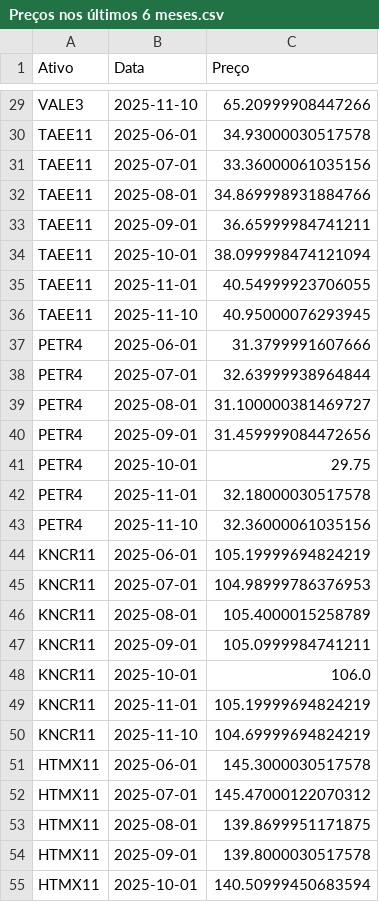
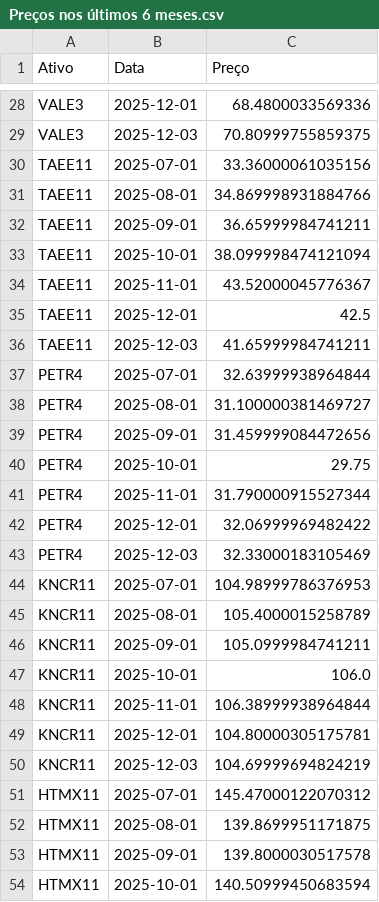
Before and after one commit to LuisHenrique7/Analise-Financeira, a CSV file: Dados Modelados/Preços nos últimos 6 meses.csv, drawn as a sheet; only a part is shown, gaps mark what is left out; removed rows and columns are numbered as before the commit, all else as after; the diff covers the shown part only; the diff names each change by its address in the sheet, - before the commit and + after, or states it on an @@ line.

```diff
--- a/Dados Modelados/Preços nos últimos 6 meses.csv
+++ b/Dados Modelados/Preços nos últimos 6 meses.csv
-B28 (Data): 2025-11-10
+B28 (Data): 2025-12-01
-C28 (Preço): 65.20999908447266
+C28 (Preço): 68.4800033569336
-row 30: TAEE11 | 2025-06-01 | 34.93000030517578
+row 29: VALE3 | 2025-12-03 | 70.80999755859375
-C34 (Preço): 40.54999923706055
+C34 (Preço): 43.52000045776367
-B35 (Data): 2025-11-10
+B35 (Data): 2025-12-01
-C35 (Preço): 40.95000076293945
+C35 (Preço): 42.5
-row 37: PETR4 | 2025-06-01 | 31.3799991607666
+row 36: TAEE11 | 2025-12-03 | 41.65999984741211
-C41 (Preço): 32.18000030517578
+C41 (Preço): 31.790000915527344
-B42 (Data): 2025-11-10
+B42 (Data): 2025-12-01
-C42 (Preço): 32.36000061035156
+C42 (Preço): 32.06999969482422
-row 44: KNCR11 | 2025-06-01 | 105.19999694824219
+row 43: PETR4 | 2025-12-03 | 32.33000183105469
-C48 (Preço): 105.19999694824219
+C48 (Preço): 106.38999938964844
+row 49: KNCR11 | 2025-12-01 | 104.80000305175781
-B50 (Data): 2025-11-10
+B50 (Data): 2025-12-03
-row 51: HTMX11 | 2025-06-01 | 145.3000030517578
```
Also changed, not shown: 11 added rows, 12 removed rows, 4 moved rows and 26 edited cells elsewhere in this file, Dados Modelados/Aquisições Realizadas.csv, Dados Modelados/carteira_ativos.csv, 6 other files.
